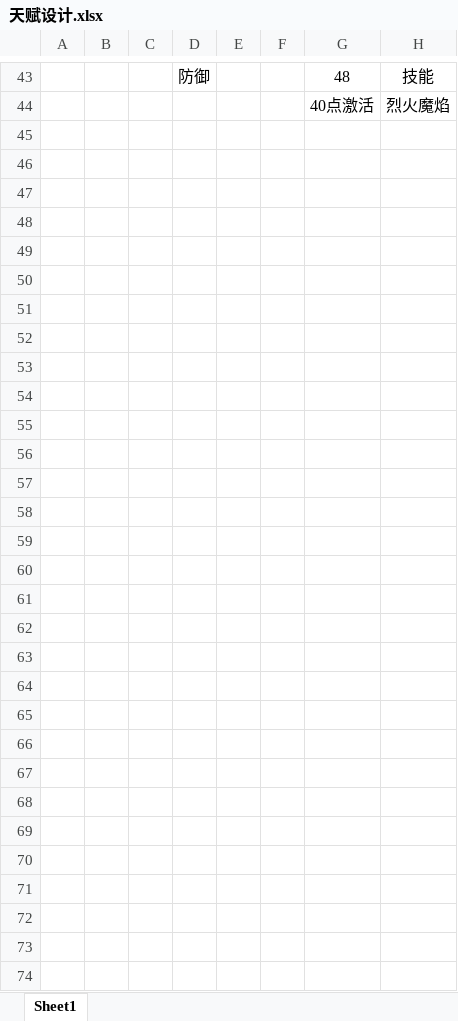
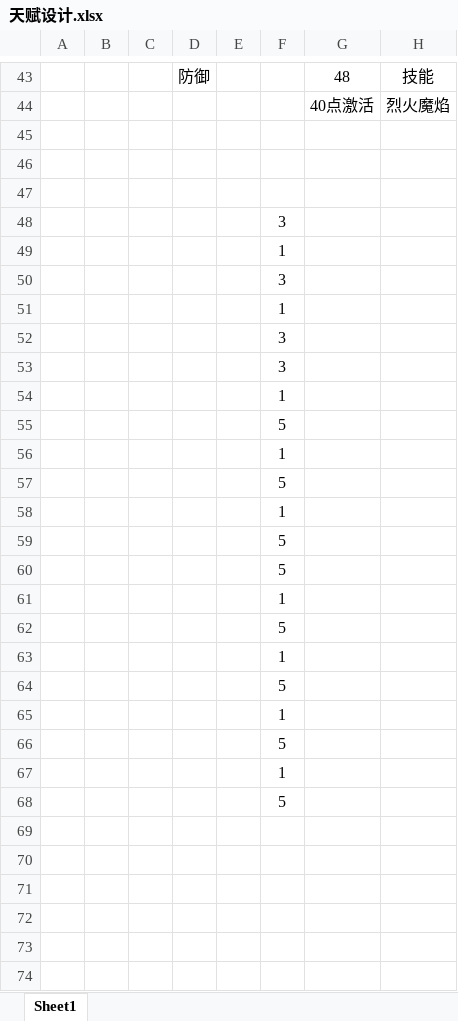
Before and after one commit to csyinghuochong/mengjing, an Excel workbook: GameDesign/天赋设计.xlsx, sheet Sheet1, drawn as a sheet; only a part is shown, gaps mark what is left out; values as stored, in another font and other column widths than the file's, no borders; the diff names each change by its address in the sheet, - before the commit and + after, or states it on an @@ line.

```diff
--- a/GameDesign/天赋设计.xlsx (sheet Sheet1)
+++ b/GameDesign/天赋设计.xlsx (sheet Sheet1)
-F48: (empty)
+F48: 3
-F49: (empty)
+F49: 1
-F50: (empty)
+F50: 3
-F51: (empty)
+F51: 1
-F52:F53: (empty)
+F52:F53: 3
-F54: (empty)
+F54: 1
-F55: (empty)
+F55: 5
-F56: (empty)
+F56: 1
-F57: (empty)
+F57: 5
-F58: (empty)
+F58: 1
-F59:F60: (empty)
+F59:F60: 5
-F61: (empty)
+F61: 1
-F62: (empty)
+F62: 5
-F63: (empty)
+F63: 1
-F64: (empty)
+F64: 5
-F65: (empty)
+F65: 1
-F66: (empty)
+F66: 5
-F67: (empty)
+F67: 1
-F68: (empty)
+F68: 5
```
Also changed, not shown: 4 other files.
